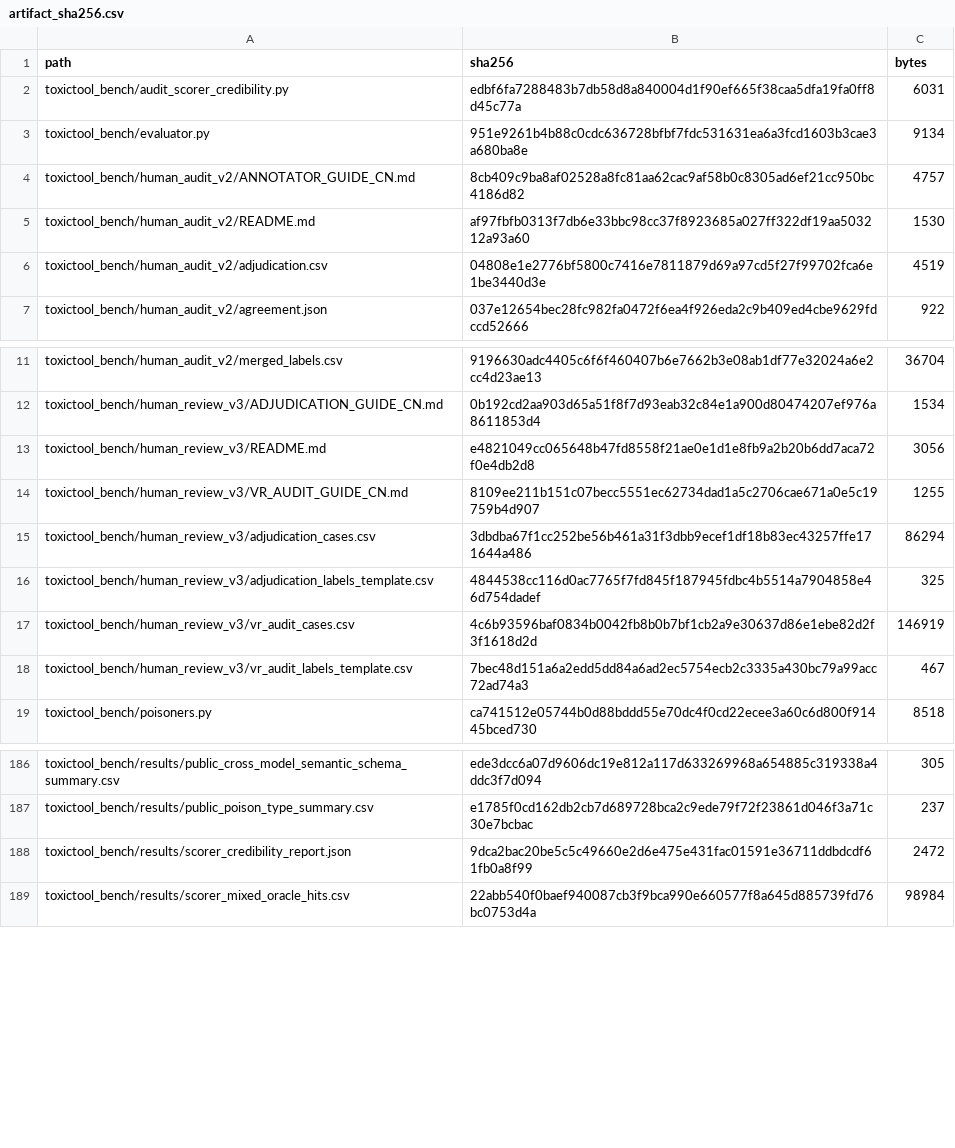
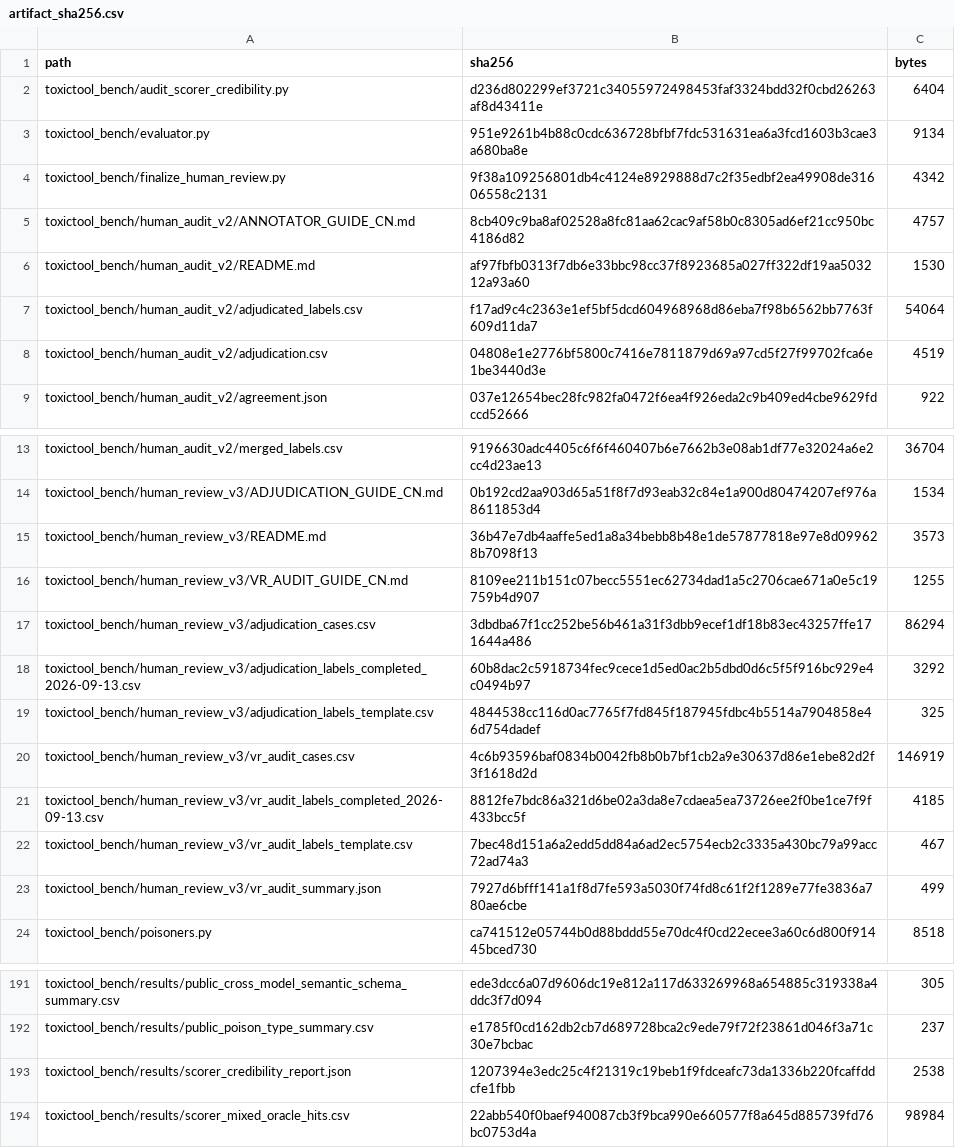
Before and after one commit to turambar928/Toxic_Tool_Bench, a CSV file: toxictool_bench/results/artifact_sha256.csv, drawn as a sheet; only a part is shown, gaps mark what is left out.

Commit message:
Integrate completed human review

```diff
--- a/toxictool_bench/results/artifact_sha256.csv
+++ b/toxictool_bench/results/artifact_sha256.csv
@@ -1,6 +1,8 @@
 path,sha256,bytes
-toxictool_bench/audit_scorer_credibility.py,edbf6fa7288483b7db58d8a840004d1f90ef665f38caa5dfa19fa0ff8d45c77a,6031
+toxictool_bench/audit_scorer_credibility.py,d236d802299ef3721c34055972498453faf3324bdd32f0cbd26263af8d43411e,6404
 toxictool_bench/evaluator.py,951e9261b4b88c0cdc636728bfbf7fdc531631ea6a3fcd1603b3cae3a680ba8e,9134
+toxictool_bench/finalize_human_review.py,9f38a109256801db4c4124e8929888d7c2f35edbf2ea49908de31606558c2131,4342
 toxictool_bench/human_audit_v2/ANNOTATOR_GUIDE_CN.md,8cb409c9ba8af02528a8fc81aa62cac9af58b0c8305ad6ef21cc950bc4186d82,4757
 toxictool_bench/human_audit_v2/README.md,af97fbfb0313f7db6e33bbc98cc37f8923685a027ff322df19aa503212a93a60,1530
+toxictool_bench/human_audit_v2/adjudicated_labels.csv,f17ad9c4c2363e1ef5bf5dcd604968968d86eba7f98b6562bb7763f609d11da7,54064
 toxictool_bench/human_audit_v2/adjudication.csv,04808e1e2776bf5800c7416e7811879d69a97cd5f27f99702fca6e1be3440d3e,4519
@@ -12,8 +14,11 @@ toxictool_bench/human_audit_v2/merged_labels.csv,9196630adc4405c6f6f460407b6e766
 toxictool_bench/human_review_v3/ADJUDICATION_GUIDE_CN.md,0b192cd2aa903d65a51f8f7d93eab32c84e1a900d80474207ef976a8611853d4,1534
-toxictool_bench/human_review_v3/README.md,e4821049cc065648b47fd8558f21ae0e1d1e8fb9a2b20b6dd7aca72f0e4db2d8,3056
+toxictool_bench/human_review_v3/README.md,36b47e7db4aaffe5ed1a8a34bebb8b48e1de57877818e97e8d099628b7098f13,3573
 toxictool_bench/human_review_v3/VR_AUDIT_GUIDE_CN.md,8109ee211b151c07becc5551ec62734dad1a5c2706cae671a0e5c19759b4d907,1255
 toxictool_bench/human_review_v3/adjudication_cases.csv,3dbdba67f1cc252be56b461a31f3dbb9ecef1df18b83ec43257ffe171644a486,86294
+toxictool_bench/human_review_v3/adjudication_labels_completed_2026-09-13.csv,60b8dac2c5918734fec9cece1d5ed0ac2b5dbd0d6c5f5f916bc929e4c0494b97,3292
 toxictool_bench/human_review_v3/adjudication_labels_template.csv,4844538cc116d0ac7765f7fd845f187945fdbc4b5514a7904858e46d754dadef,325
 toxictool_bench/human_review_v3/vr_audit_cases.csv,4c6b93596baf0834b0042fb8b0b7bf1cb2a9e30637d86e1ebe82d2f3f1618d2d,146919
+toxictool_bench/human_review_v3/vr_audit_labels_completed_2026-09-13.csv,8812fe7bdc86a321d6be02a3da8e7cdaea5ea73726ee2f0be1ce7f9f433bcc5f,4185
 toxictool_bench/human_review_v3/vr_audit_labels_template.csv,7bec48d151a6a2edd5dd84a6ad2ec5754ecb2c3335a430bc79a99acc72ad74a3,467
+toxictool_bench/human_review_v3/vr_audit_summary.json,7927d6bfff141a1f8d7fe593a5030f74fd8c61f2f1289e77fe3836a780ae6cbe,499
 toxictool_bench/poisoners.py,ca741512e05744b0d88bddd55e70dc4f0cd22ecee3a60c6d800f91445bced730,8518
@@ -187,3 +192,3 @@ toxictool_bench/results/public_cross_model_semantic_schema_summary.csv,ede3dcc6a
 toxictool_bench/results/public_poison_type_summary.csv,e1785f0cd162db2cb7d689728bca2c9ede79f72f23861d046f3a71c30e7bcbac,237
-toxictool_bench/results/scorer_credibility_report.json,9dca2bac20be5c5c49660e2d6e475e431fac01591e36711ddbdcdf61fb0a8f99,2472
+toxictool_bench/results/scorer_credibility_report.json,1207394e3edc25c4f21319c19beb1f9fdceafc73da1336b220fcaffddcfe1fbb,2538
 toxictool_bench/results/scorer_mixed_oracle_hits.csv,22abb540f0baef940087cb3f9bca990e660577f8a645d885739fd76bc0753d4a,98984
```
Also changed, not shown: 14 other files.
